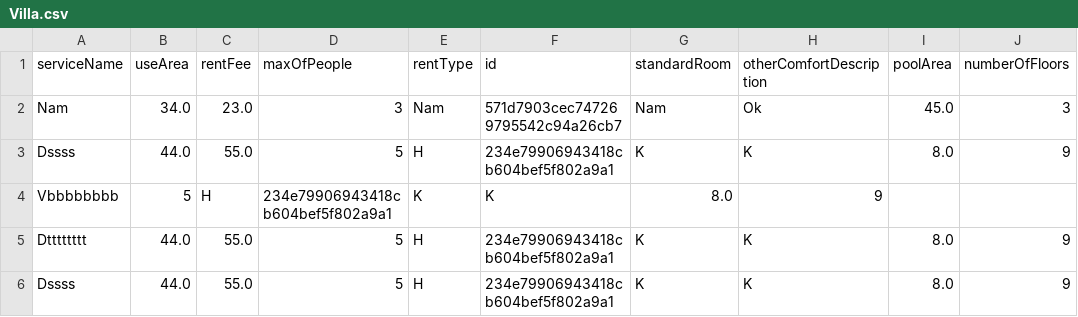
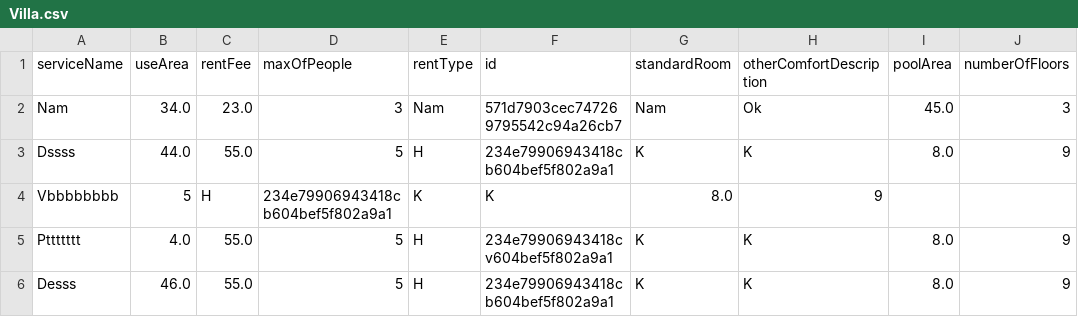
Before and after one commit to anhtuandt97/TranAnhTuan_C1019I_Module2, a CSV file: src/CaseStudy/data/Villa.csv, drawn as a sheet.

Commit message:
abc

```diff
--- a/src/CaseStudy/data/Villa.csv
+++ b/src/CaseStudy/data/Villa.csv
@@ -4,3 +4,3 @@ Dssss,44.0,55.0,5,H,234e79906943418cb604bef5f802a9a1,K,K,8.0,9
 Vbbbbbbbb,5,H,234e79906943418cb604bef5f802a9a1,K,K,8.0,9
-Dtttttttt,44.0,55.0,5,H,234e79906943418cb604bef5f802a9a1,K,K,8.0,9
-Dssss,44.0,55.0,5,H,234e79906943418cb604bef5f802a9a1,K,K,8.0,9
+Pttttttt,4.0,55.0,5,H,234e79906943418cv604bef5f802a9a1,K,K,8.0,9
+Desss,46.0,55.0,5,H,234e79906943418cb604bef5f802a9a1,K,K,8.0,9
```
